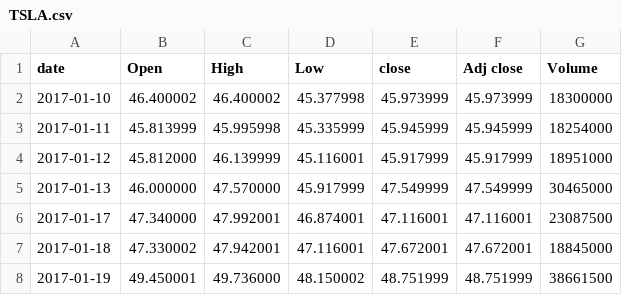
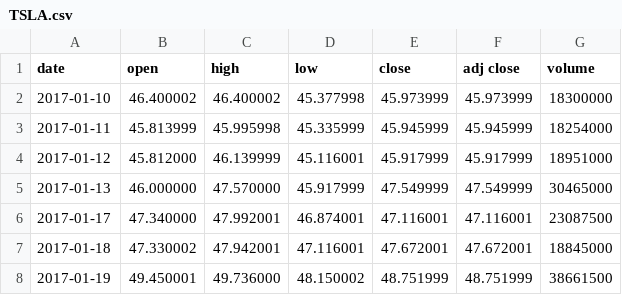
Before and after one commit to marygooneratne/eighth, a CSV file: explorer/api/data/TSLA.csv, drawn as a sheet; only a part is shown.

Commit message:
functional - add dataset/columns, moves, dynamic tracker

```diff
--- a/explorer/api/data/TSLA.csv
+++ b/explorer/api/data/TSLA.csv
@@ -1,2 +1,2 @@
-date,Open,High,Low,close,Adj close,Volume
+date,open,high,low,close,adj close,volume
 2017-01-10,46.400002,46.400002,45.377998,45.973999,45.973999,18300000
```
Also changed, not shown: explorer/api/data/UBER.csv, explorer/api/data/WORK.csv, 14 other files.
